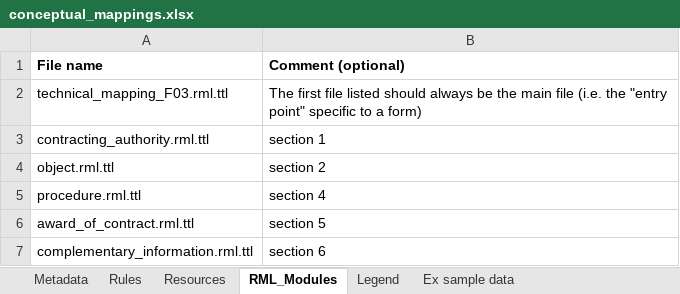
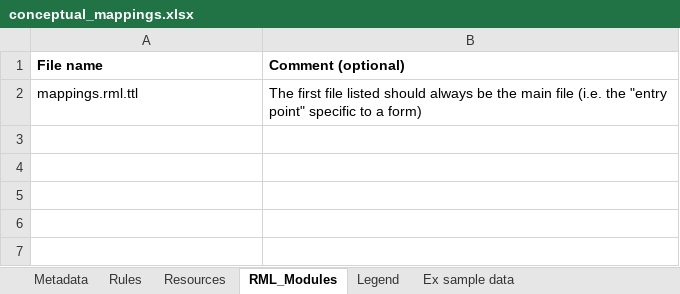
Before and after one commit to OP-TED/ted-rdf-mapping, an Excel workbook: mappings/package_F03_test/transformation/conceptual_mappings.xlsx, sheet RML_Modules, drawn as a sheet; values as stored, in another font and other column widths than the file's, no borders; the diff names each change by its address in the sheet, - before the commit and + after, or states it on an @@ line.

Commit message:
changed resources

```diff
--- a/mappings/package_F03_test/transformation/conceptual_mappings.xlsx (sheet RML_Modules)
+++ b/mappings/package_F03_test/transformation/conceptual_mappings.xlsx (sheet RML_Modules)
-A2 (File name): technical_mapping_F03.rml.ttl
+A2 (File name): mappings.rml.ttl
-row 3: contracting_authority.rml.ttl | section 1
-row 4: object.rml.ttl | section 2
-row 5: procedure.rml.ttl | section 4
-row 6: award_of_contract.rml.ttl | section 5
-row 7: complementary_information.rml.ttl | section 6
```
